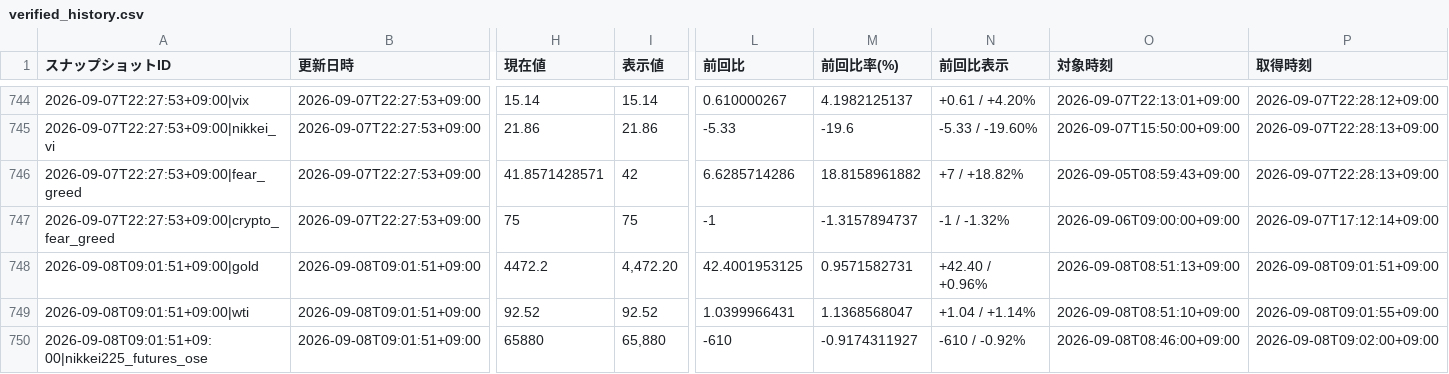
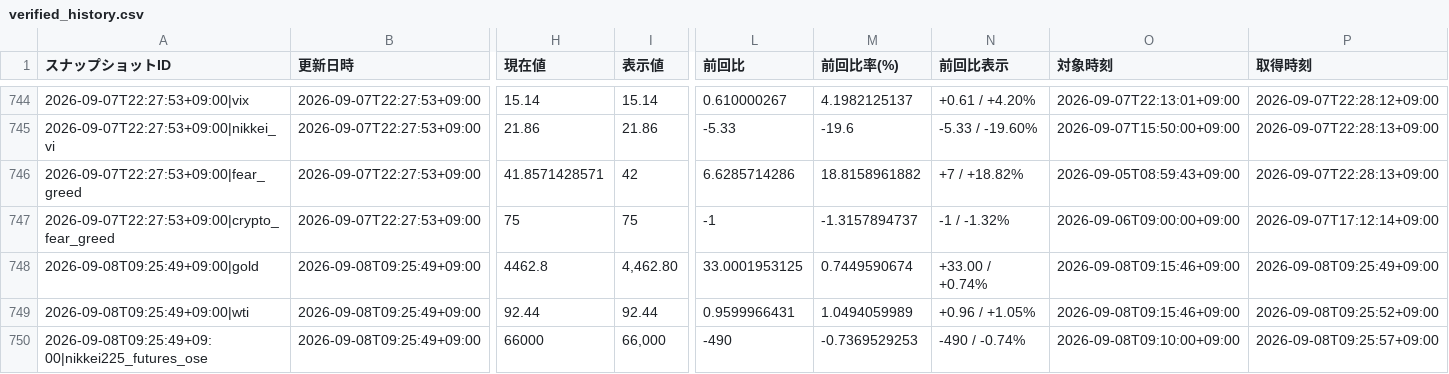
Before and after one commit to matrixdiamond512-cell/Chat-GPT-Market-Report, a CSV file: data/market/verified_history.csv, drawn as a sheet; only a part is shown, gaps mark what is left out; the diff covers the shown part only; the diff names each change by its address in the sheet, - before the commit and + after, or states it on an @@ line.

```diff
--- a/data/market/verified_history.csv
+++ b/data/market/verified_history.csv
-A748 (スナップショットID): 2026-09-08T09:01:51+09:00|gold
+A748 (スナップショットID): 2026-09-08T09:25:49+09:00|gold
-B748:B750 (更新日時): 2026-09-08T09:01:51+09:00
+B748:B750 (更新日時): 2026-09-08T09:25:49+09:00
-H748 (現在値): 4472.2
+H748 (現在値): 4462.8
-I748 (表示値): 4,472.20
+I748 (表示値): 4,462.80
-L748 (前回比): 42.4001953125
+L748 (前回比): 33.0001953125
-M748 (前回比率(%)): 0.9571582731
+M748 (前回比率(%)): 0.7449590674
-N748 (前回比表示): +42.40 / +0.96%
+N748 (前回比表示): +33.00 / +0.74%
-O748 (対象時刻): 2026-09-08T08:51:13+09:00
+O748 (対象時刻): 2026-09-08T09:15:46+09:00
-P748 (取得時刻): 2026-09-08T09:01:51+09:00
+P748 (取得時刻): 2026-09-08T09:25:49+09:00
-A749 (スナップショットID): 2026-09-08T09:01:51+09:00|wti
+A749 (スナップショットID): 2026-09-08T09:25:49+09:00|wti
-H749 (現在値): 92.52
+H749 (現在値): 92.44
-I749 (表示値): 92.52
+I749 (表示値): 92.44
-L749 (前回比): 1.0399966431
+L749 (前回比): 0.9599966431
-M749 (前回比率(%)): 1.1368568047
+M749 (前回比率(%)): 1.0494059989
-N749 (前回比表示): +1.04 / +1.14%
+N749 (前回比表示): +0.96 / +1.05%
-O749 (対象時刻): 2026-09-08T08:51:10+09:00
+O749 (対象時刻): 2026-09-08T09:15:46+09:00
-P749 (取得時刻): 2026-09-08T09:01:55+09:00
+P749 (取得時刻): 2026-09-08T09:25:52+09:00
-A750 (スナップショットID): 2026-09-08T09:01:51+09:00|nikkei225_futures_ose
+A750 (スナップショットID): 2026-09-08T09:25:49+09:00|nikkei225_futures_ose
-H750 (現在値): 65880
+H750 (現在値): 66000
-I750 (表示値): 65,880
+I750 (表示値): 66,000
-L750 (前回比): -610
+L750 (前回比): -490
-M750 (前回比率(%)): -0.9174311927
+M750 (前回比率(%)): -0.7369529253
-N750 (前回比表示): -610 / -0.92%
+N750 (前回比表示): -490 / -0.74%
-O750 (対象時刻): 2026-09-08T08:46:00+09:00
+O750 (対象時刻): 2026-09-08T09:10:00+09:00
-P750 (取得時刻): 2026-09-08T09:02:00+09:00
+P750 (取得時刻): 2026-09-08T09:25:57+09:00
```
Also changed, not shown: 52 edited cells elsewhere in this file, data/market/chatgpt_input.csv, 7 other files.
